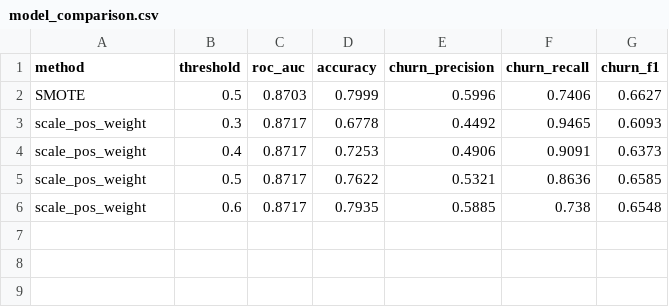
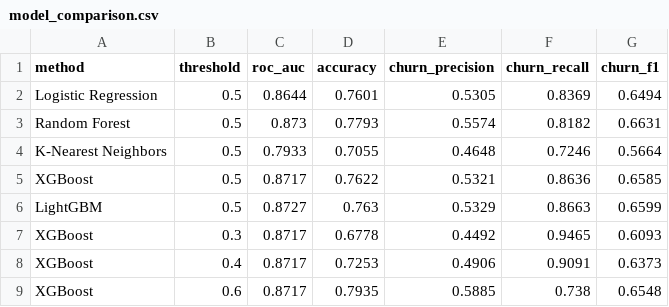
Before and after one commit to jaideep190/Customer-Churn-Prediction, a CSV file: data/processed/model_comparison.csv, drawn as a sheet.

Commit message:
feat : new models

```diff
--- a/data/processed/model_comparison.csv
+++ b/data/processed/model_comparison.csv
@@ -1,6 +1,9 @@
 method,threshold,roc_auc,accuracy,churn_precision,churn_recall,churn_f1
-SMOTE,0.5,0.8703,0.7999,0.5996,0.7406,0.6627
-scale_pos_weight,0.3,0.8717,0.6778,0.4492,0.9465,0.6093
-scale_pos_weight,0.4,0.8717,0.7253,0.4906,0.9091,0.6373
-scale_pos_weight,0.5,0.8717,0.7622,0.5321,0.8636,0.6585
-scale_pos_weight,0.6,0.8717,0.7935,0.5885,0.738,0.6548
+Logistic Regression,0.5,0.8644,0.7601,0.5305,0.8369,0.6494
+Random Forest,0.5,0.873,0.7793,0.5574,0.8182,0.6631
+K-Nearest Neighbors,0.5,0.7933,0.7055,0.4648,0.7246,0.5664
+XGBoost,0.5,0.8717,0.7622,0.5321,0.8636,0.6585
+LightGBM,0.5,0.8727,0.763,0.5329,0.8663,0.6599
+XGBoost,0.3,0.8717,0.6778,0.4492,0.9465,0.6093
+XGBoost,0.4,0.8717,0.7253,0.4906,0.9091,0.6373
+XGBoost,0.6,0.8717,0.7935,0.5885,0.738,0.6548
```
Also changed, not shown: 18 other files.
